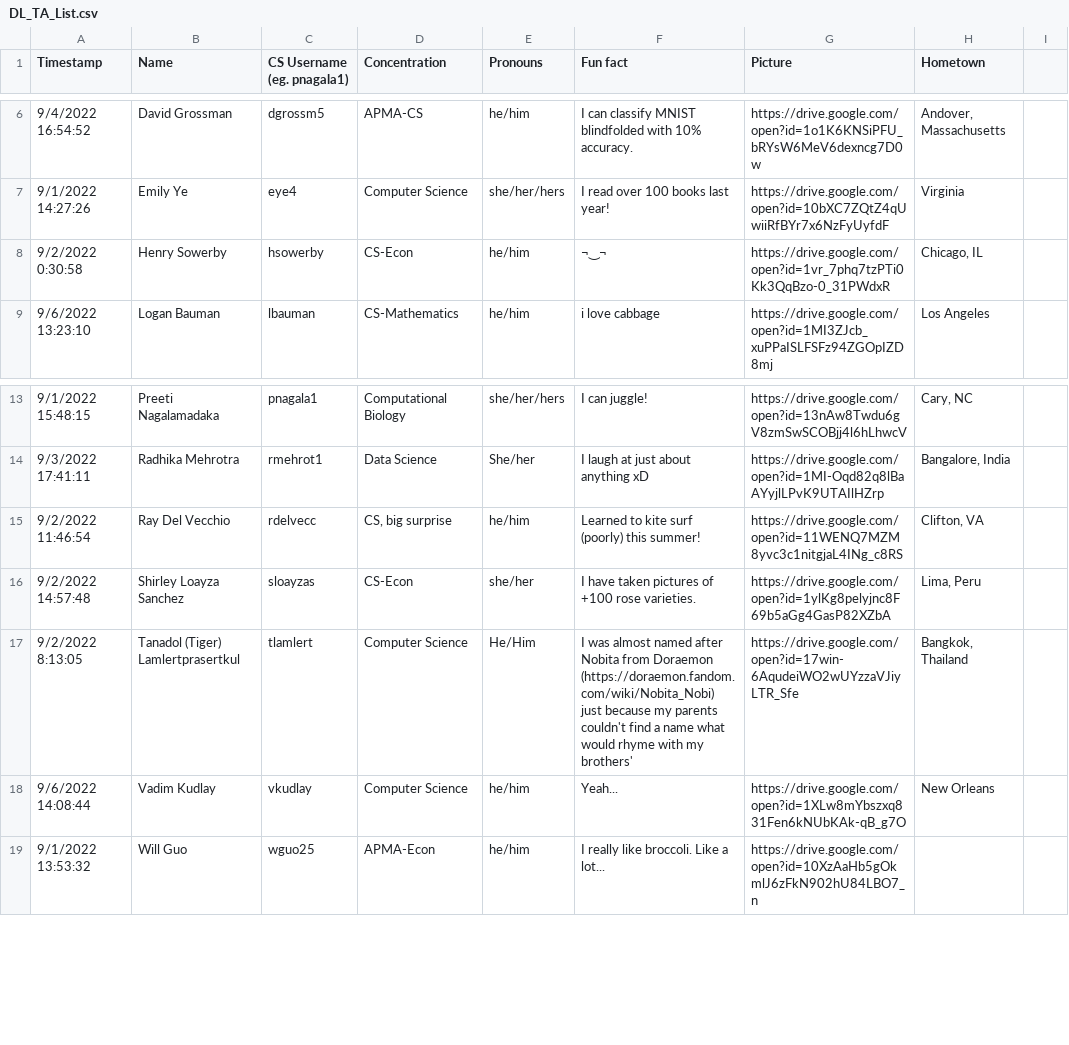
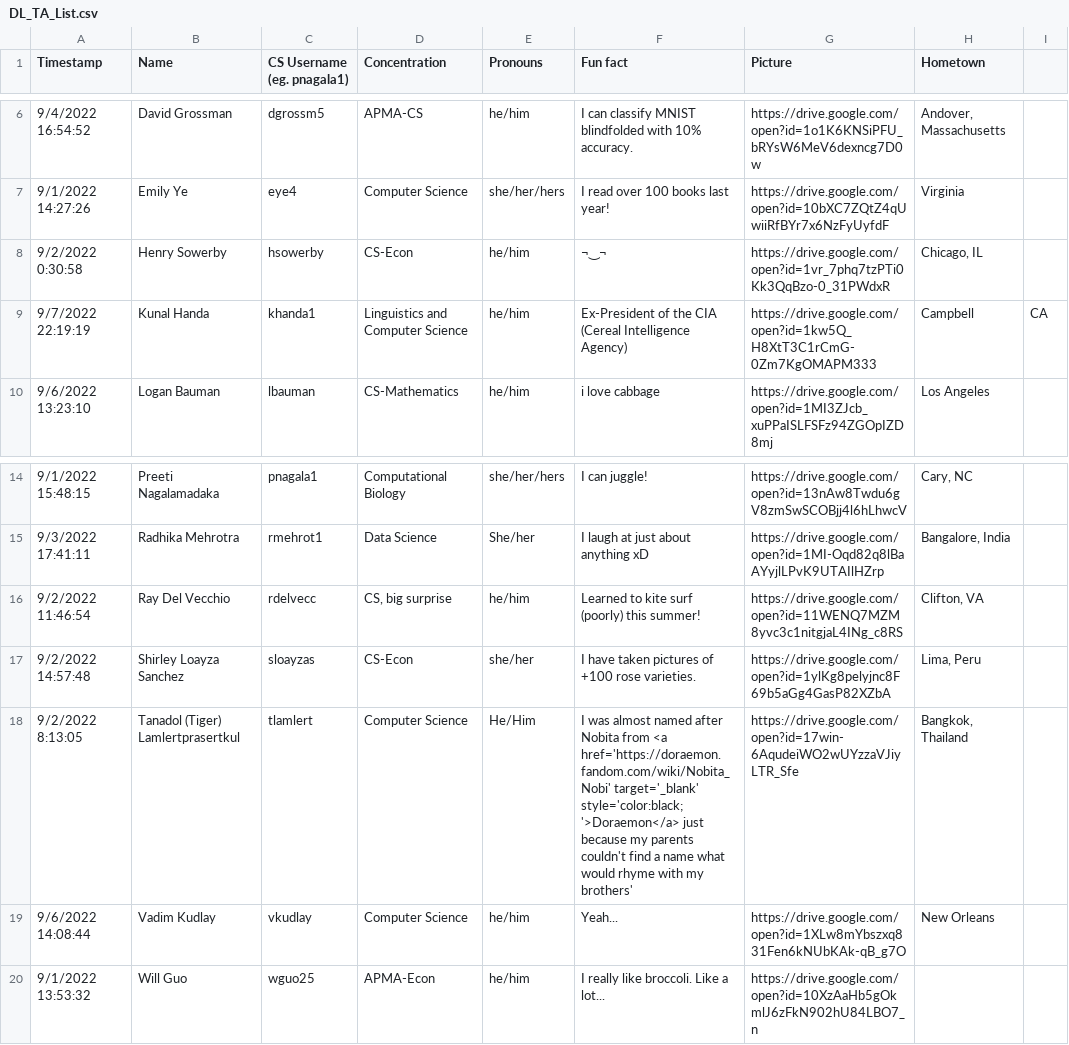
Before and after one commit to Brown-Deep-Learning/dl-website-f22, a CSV file: sheets/DL_TA_List.csv, drawn as a sheet; only a part is shown, gaps mark what is left out.

Commit message:
added kunal and fixed the js a little

```diff
--- a/sheets/DL_TA_List.csv
+++ b/sheets/DL_TA_List.csv
@@ -8,2 +8,3 @@ Timestamp,Name,CS Username (eg. pnagala1),Concentration,Pronouns,Fun fact,Pictur
 9/2/2022 0:30:58,Henry Sowerby,hsowerby,CS-Econ,he/him,¬‿¬,https://drive.google.com/open?id=1vr_7phq7tzPTi0Kk3QqBzo-0_31PWdxR,"Chicago, IL"
+9/7/2022 22:19:19,Kunal Handa,khanda1,Linguistics and Computer Science,he/him,Ex-President of the CIA (Cereal Intelligence Agency),https://drive.google.com/open?id=1kw5Q_H8XtT3C1rCmG-0Zm7KgOMAPM333, Campbell, CA
 9/6/2022 13:23:10,Logan Bauman,lbauman,CS-Mathematics,he/him,i love cabbage,https://drive.google.com/open?id=1MI3ZJcb_xuPPaISLFSFz94ZGOpIZD8mj,Los Angeles
@@ -16,3 +17,3 @@ Timestamp,Name,CS Username (eg. pnagala1),Concentration,Pronouns,Fun fact,Pictur
 9/2/2022 14:57:48,Shirley Loayza Sanchez,sloayzas,CS-Econ,she/her,I have taken pictures of +100 rose varieties.,https://drive.google.com/open?id=1ylKg8pelyjnc8F69b5aGg4GasP82XZbA,"Lima, Peru"
-9/2/2022 8:13:05,Tanadol (Tiger) Lamlertprasertkul,tlamlert,Computer Science,He/Him,I was almost named after Nobita from Doraemon (https://doraemon.fandom.com/wiki/Nobita_Nobi) just because my parents couldn't find a name what would rhyme with my brothers',https://drive.google.com/open?id=17win-6AqudeiWO2wUYzzaVJiyLTR_Sfe,"Bangkok, Thailand"
+9/2/2022 8:13:05,Tanadol (Tiger) Lamlertprasertkul,tlamlert,Computer Science,He/Him,I was almost named after Nobita from <a href='https://doraemon.fandom.com/wiki/Nobita_Nobi' target='_blank' style='color:black;'>Doraemon</a> just because my parents couldn't find a name what would rhyme with my brothers',https://drive.google.com/open?id=17win-6AqudeiWO2wUYzzaVJiyLTR_Sfe,"Bangkok, Thailand"
 9/6/2022 14:08:44,Vadim Kudlay,vkudlay,Computer Science,he/him,Yeah...,https://drive.google.com/open?id=1XLw8mYbszxq831Fen6kNUbKAk-qB_g7O,New Orleans
```
Also changed, not shown: 1 other file.
